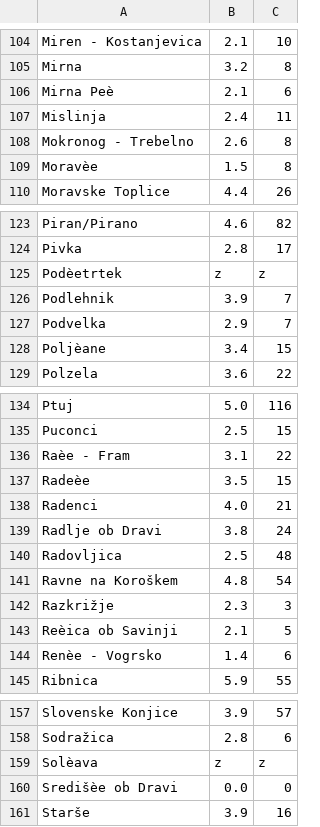
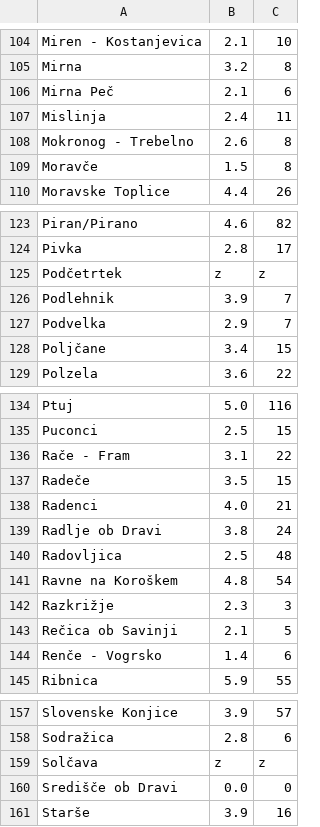
Before and after one commit to pre-shop/rs_stats, a CSV file: 1372201ssm.csv, drawn as a sheet; only a part is shown, gaps mark what is left out; the diff covers the shown part only; the diff names each change by its address in the sheet, - before the commit and + after, or states it on an @@ line.

```diff
--- a/1372201ssm.csv
+++ b/1372201ssm.csv
-A106: Mirna Peè
+A106: Mirna Peč
-A109: Moravèe
+A109: Moravče
-A125: Podèetrtek
+A125: Podčetrtek
-A128: Poljèane
+A128: Poljčane
-A136: Raèe - Fram
+A136: Rače - Fram
-A137: Radeèe
+A137: Radeče
-A143: Reèica ob Savinji
+A143: Rečica ob Savinji
-A144: Renèe - Vogrsko
+A144: Renče - Vogrsko
-A159: Solèava
+A159: Solčava
-A160: Središèe ob Dravi
+A160: Središče ob Dravi
```
Also changed, not shown: 21 edited cells elsewhere in this file.
